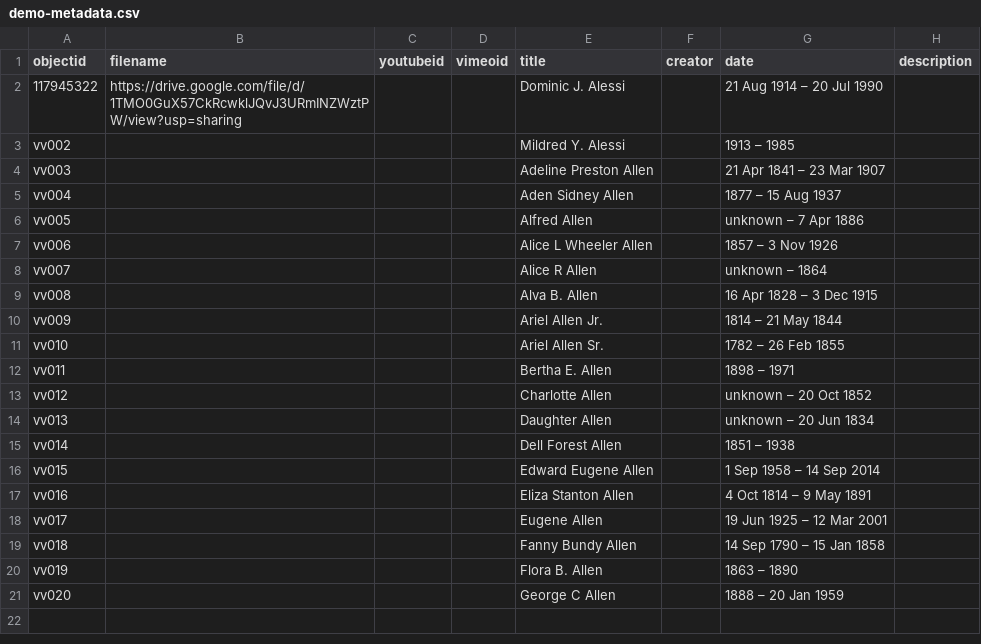
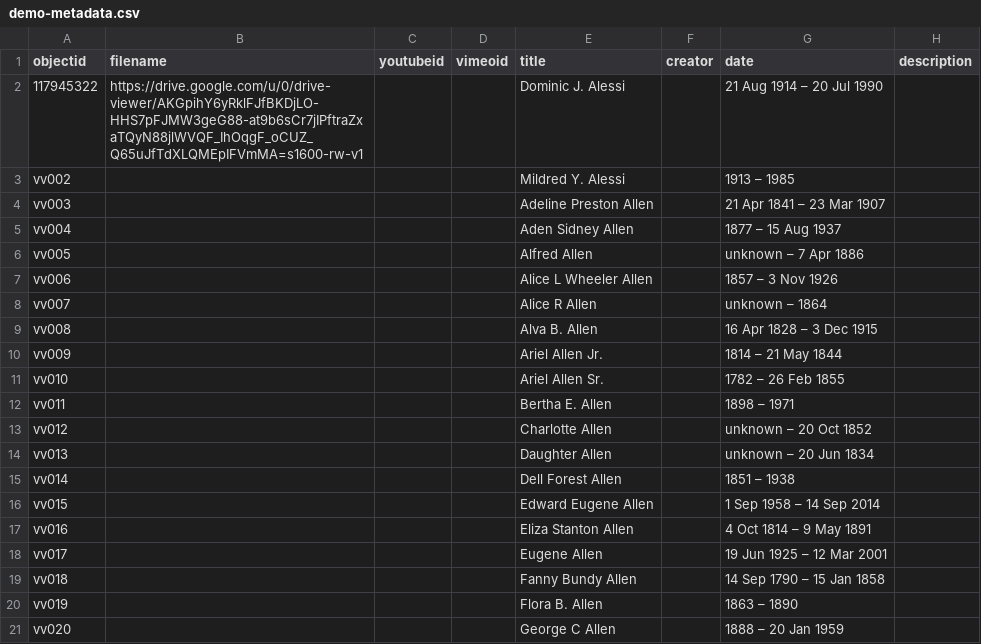
Before and after one commit to sgraham3/valley-view, a CSV file: _data/demo-metadata.csv, drawn as a sheet; only a part is shown; the diff names each change by its address in the sheet, - before the commit and + after, or states it on an @@ line.

Commit message:
Add files via upload

```diff
--- a/_data/demo-metadata.csv
+++ b/_data/demo-metadata.csv
-B2 (filename): https://drive.google.com/file/d/1TMO0GuX57CkRcwklJQvJ3URmINZWztPW/view?usp=sharing
+B2 (filename): https://drive.google.com/u/0/drive-viewer/AKGpihY6yRklFJfBKDjLO-HHS7pFJMW3geG88-at9b6sCr7jIPftraZxaTQyN88jlWVQF_IhOqgF_oCUZ_Q65uJfTdXLQMEpIFVmMA=s1600-rw-v1
```
